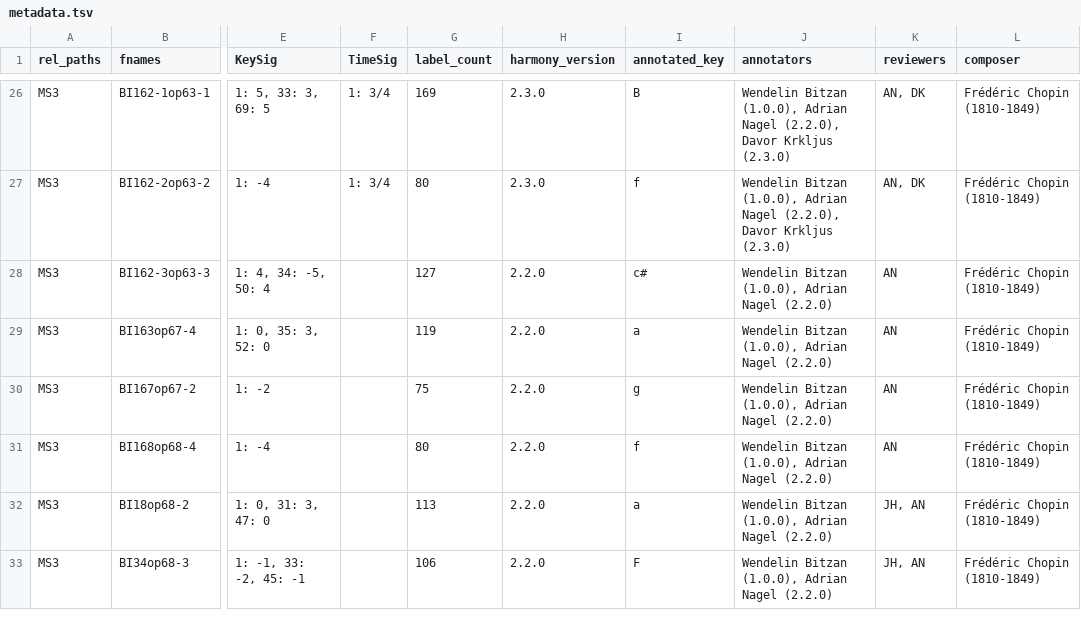
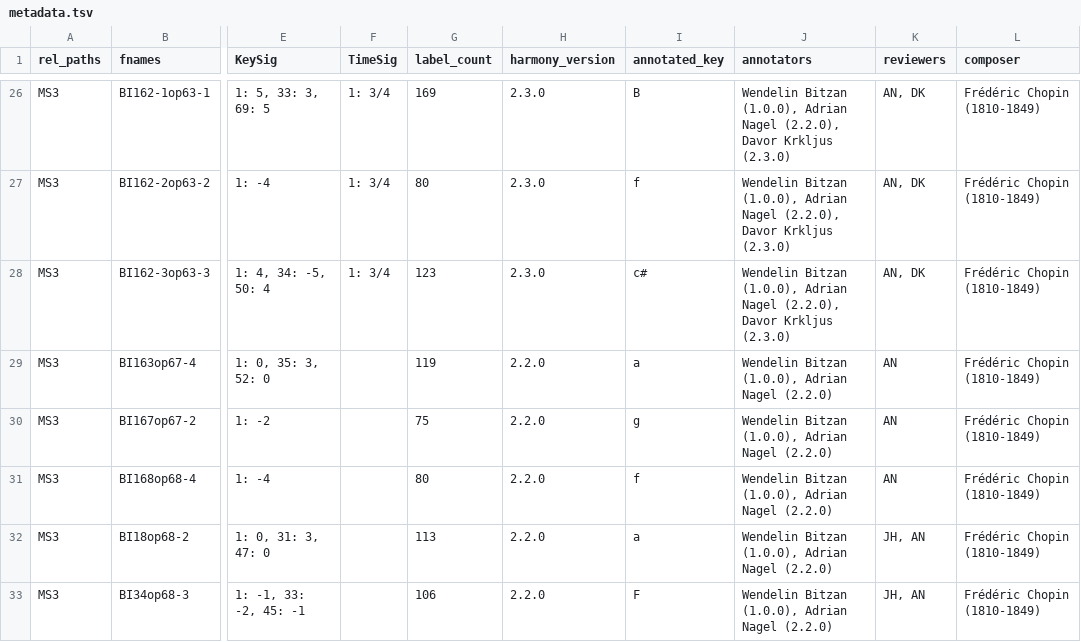
Before and after one commit to DCMLab/chopin_mazurkas, a TSV file: metadata.tsv, drawn as a sheet; only a part is shown, gaps mark what is left out; the diff names each change by its address in the sheet, - before the commit and + after, or states it on an @@ line.

```diff
--- a/metadata.tsv
+++ b/metadata.tsv
-F28 (TimeSig): (empty)
+F28 (TimeSig): 1: 3/4
-G28 (label_count): 127
+G28 (label_count): 123
-H28 (harmony_version): 2.2.0
+H28 (harmony_version): 2.3.0
-J28 (annotators): …Adrian Nagel (2.2.0)
+J28 (annotators): …Adrian Nagel (2.2.0), Davor Krkljus (2.3.0)
-K28 (reviewers): AN
+K28 (reviewers): AN, DK
```
Also changed, not shown: harmonies/BI162-3op63-3.tsv, 1 other file.
